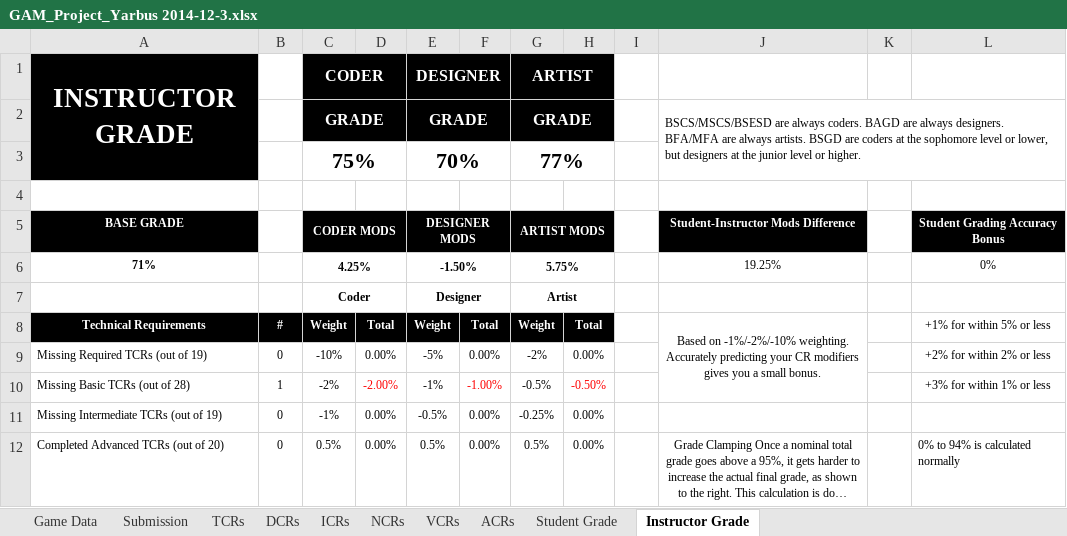
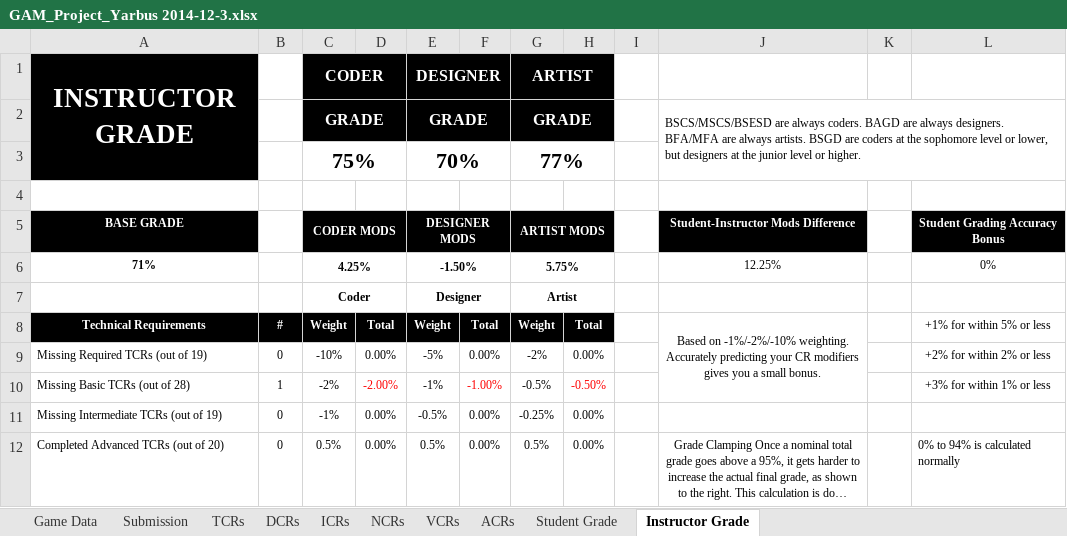
Before and after one commit to ColinAvrech/TeamYarbus, an Excel workbook: Documents+Tools/GAM_Project_Yarbus 2014-12-3.xlsx, sheet Instructor Grade, drawn as a sheet; only a part is shown; long unchanged cells end in …; values as stored, in another font and other column widths than the file's, no borders; the diff names each change by its address in the sheet, - before the commit and + after, or states it on an @@ line.

```diff
--- a/Documents+Tools/GAM_Project_Yarbus 2014-12-3.xlsx (sheet Instructor Grade)
+++ b/Documents+Tools/GAM_Project_Yarbus 2014-12-3.xlsx (sheet Instructor Grade)
-J6: 19.25%
+J6: 12.25%
```
Also changed, not shown: sheet Student Grade, sheet TCRs.
